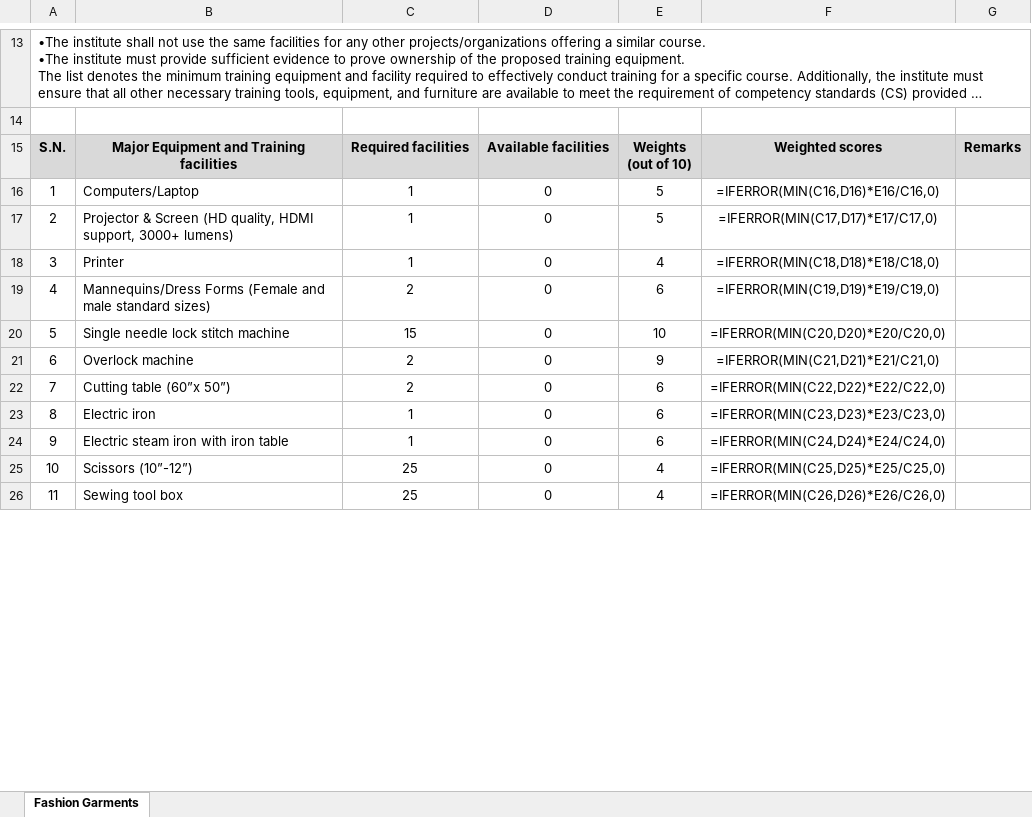
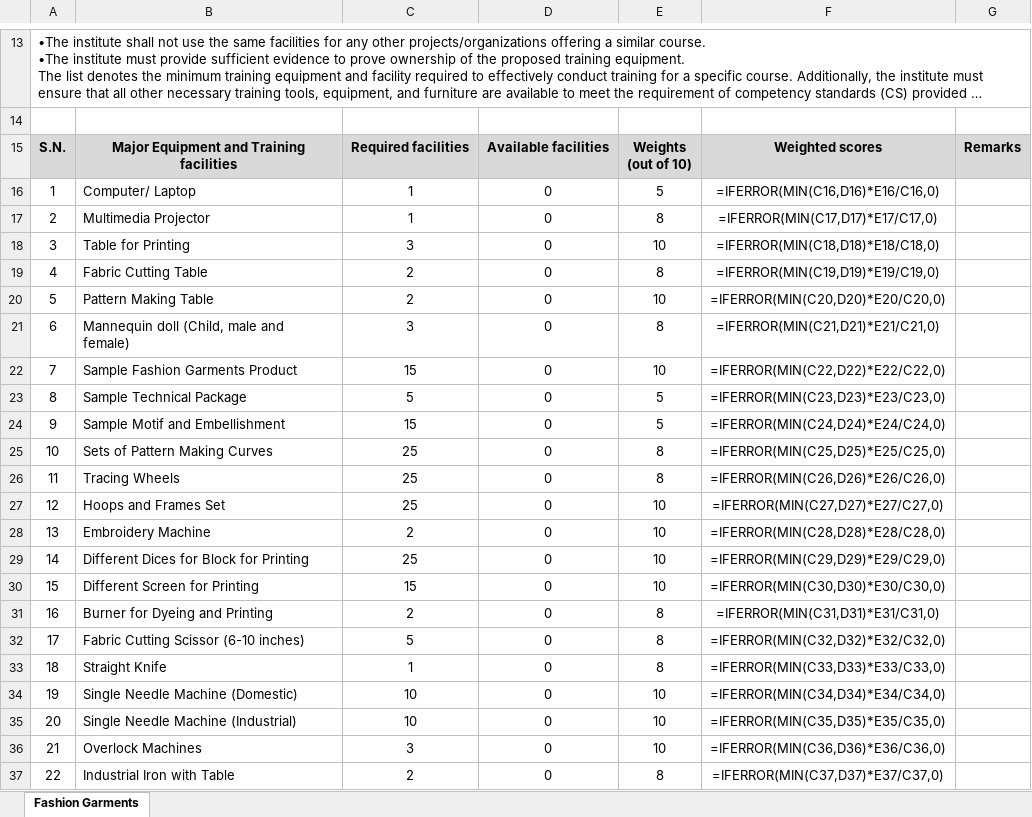
Before and after one commit to shourovrm/SICIP-standards, an Excel workbook: data/xlsx/pksf--fashion-garments.xlsx, sheet Fashion Garments, drawn as a sheet; only a part is shown, gaps mark what is left out; long unchanged cells end in …; values as stored, in another font and other column widths than the file's, no borders; formulas without a stored value are shown as written; removed rows and columns are numbered as before the commit, all else as after; the diff covers the shown part only; the diff names each change by its address in the sheet, - before the commit and + after, or states it on an @@ line.

```diff
--- a/data/xlsx/pksf--fashion-garments.xlsx (sheet Fashion Garments)
+++ b/data/xlsx/pksf--fashion-garments.xlsx (sheet Fashion Garments)
-B16: Computers/Laptop
+B16: Computer/ Laptop
-B17: Projector & Screen (HD quality, HDMI support, 3000+ lumens)
+B17: Multimedia Projector
-E17: 5
+E17: 8
-row 18: 3 | Printer | 1 | 0 | 4 | =IFERROR(MIN(C18,D18)*E18/C18,0)
+row 18: 3 | Table for Printing | 3 | 0 | 10 | =IFERROR(MIN(C18,D18)*E18/C18,0)
-B19: Mannequins/Dress Forms (Female and male standard sizes)
+B19: Fabric Cutting Table
-E19: 6
+E19: 8
+row 20: 5 | Pattern Making Table | 2 | 0 | 10 | =IFERROR(MIN(C20,D20)*E20/C20,0)
+row 21: 6 | Mannequin doll (Child, male and female) | 3 | 0 | 8 | =IFERROR(MIN(C21,D21)*E21/C21,0)
@@ column A renumbered in row 22 @@
-B22: Single needle lock stitch machine
+B22: Sample Fashion Garments Product
-F22: =IFERROR(MIN(C20,D20)*E20/C20,0)
+F22: =IFERROR(MIN(C22,D22)*E22/C22,0)
-row 21: 6 | Overlock machine | 2 | 0 | 9 | =IFERROR(MIN(C21,D21)*E21/C21,0)
-row 22: 7 | Cutting table (60”x 50”) | 2 | 0 | 6 | =IFERROR(MIN(C22,D22)*E22/C22,0)
-row 23: 8 | Electric iron | 1 | 0 | 6 | =IFERROR(MIN(C23,D23)*E23/C23,0)
-row 24: 9 | Electric steam iron with iron table | 1 | 0 | 6 | =IFERROR(MIN(C24,D24)*E24/C24,0)
+row 23: 8 | Sample Technical Package | 5 | 0 | 5 | =IFERROR(MIN(C23,D23)*E23/C23,0)
+row 24: 9 | Sample Motif and Embellishment | 15 | 0 | 5 | =IFERROR(MIN(C24,D24)*E24/C24,0)
-B25: Scissors (10”-12”)
+B25: Sets of Pattern Making Curves
-E25:E26: 4
+E25:E26: 8
-B26: Sewing tool box
+B26: Tracing Wheels
+row 27: 12 | Hoops and Frames Set | 25 | 0 | 10 | =IFERROR(MIN(C27,D27)*E27/C27,0)
+row 28: 13 | Embroidery Machine | 2 | 0 | 10 | =IFERROR(MIN(C28,D28)*E28/C28,0)
+row 29: 14 | Different Dices for Block for Printing | 25 | 0 | 10 | =IFERROR(MIN(C29,D29)*E29/C29,0)
+row 30: 15 | Different Screen for Printing | 15 | 0 | 10 | =IFERROR(MIN(C30,D30)*E30/C30,0)
+row 31: 16 | Burner for Dyeing and Printing | 2 | 0 | 8 | =IFERROR(MIN(C31,D31)*E31/C31,0)
+row 32: 17 | Fabric Cutting Scissor (6-10 inches) | 5 | 0 | 8 | =IFERROR(MIN(C32,D32)*E32/C32,0)
+row 33: 18 | Straight Knife | 1 | 0 | 8 | =IFERROR(MIN(C33,D33)*E33/C33,0)
+row 34: 19 | Single Needle Machine (Domestic) | 10 | 0 | 10 | =IFERROR(MIN(C34,D34)*E34/C34,0)
+row 35: 20 | Single Needle Machine (Industrial) | 10 | 0 | 10 | =IFERROR(MIN(C35,D35)*E35/C35,0)
+row 36: 21 | Overlock Machines | 3 | 0 | 10 | =IFERROR(MIN(C36,D36)*E36/C36,0)
+row 37: 22 | Industrial Iron with Table | 2 | 0 | 8 | =IFERROR(MIN(C37,D37)*E37/C37,0)
```
Also changed, not shown: 4 edited cells elsewhere in this sheet, lab-standards/PKSF-lab-standard.xlsx, 2 other files.
